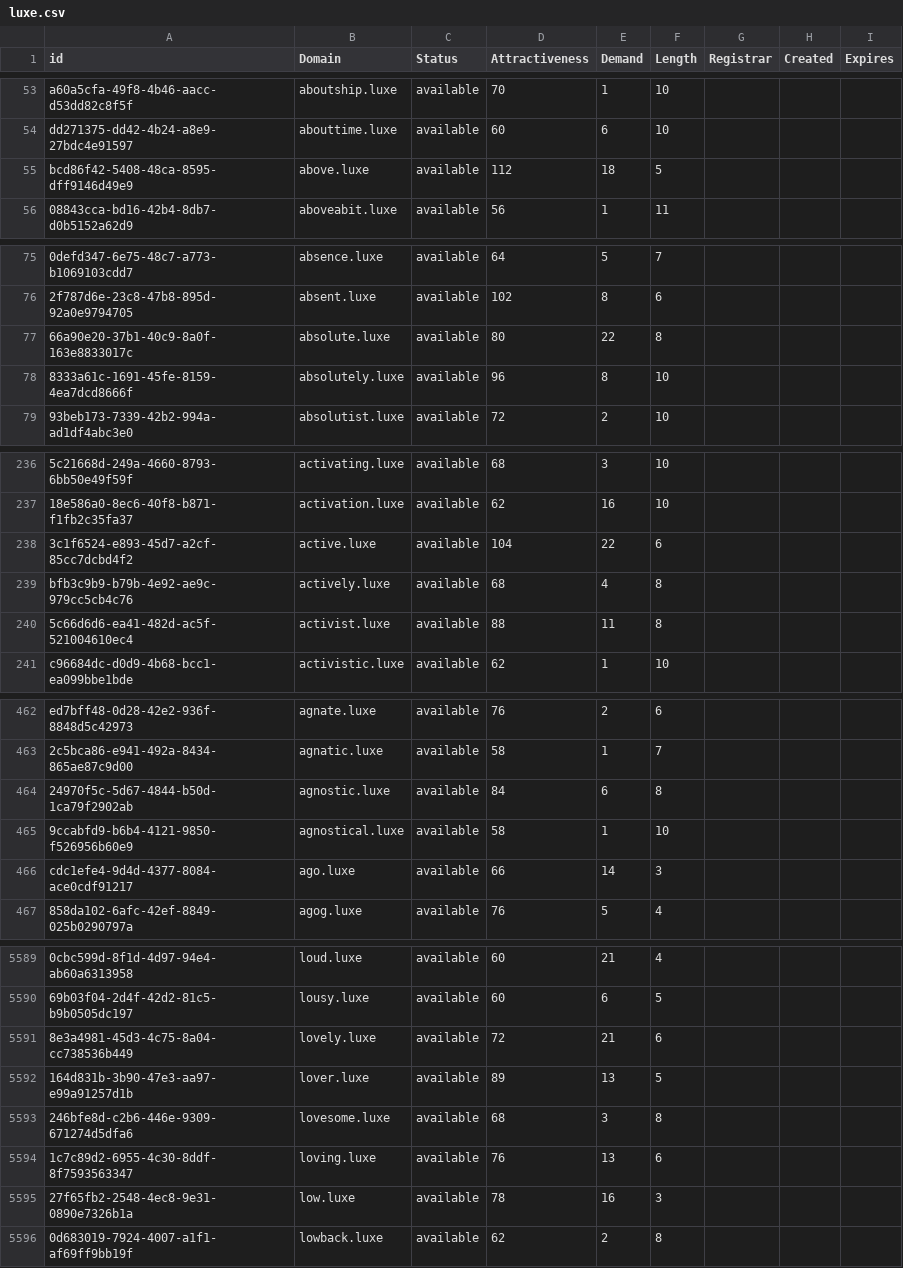
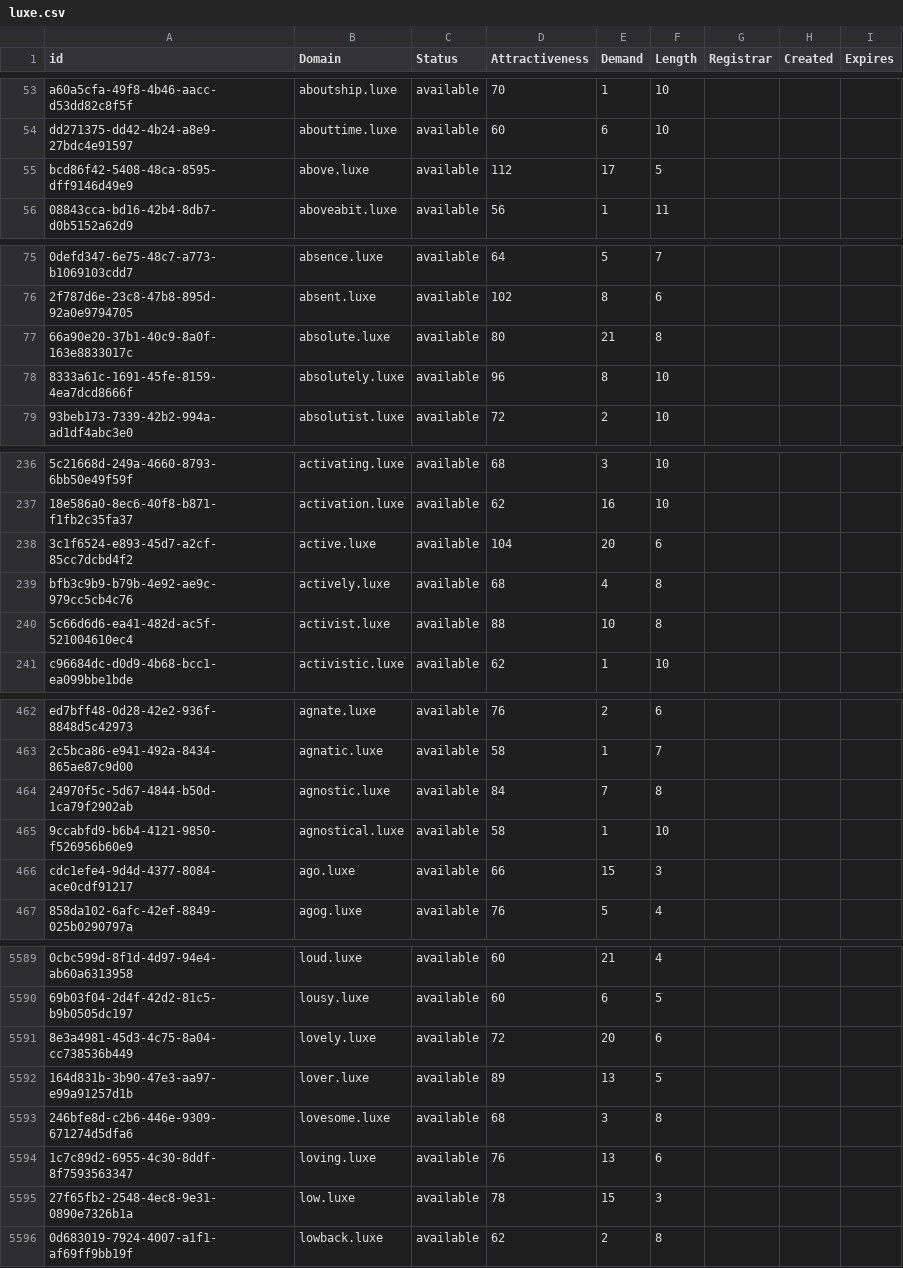
Before and after one commit to UniqueDomains/luxe-oneword-domains, a CSV file: luxe.csv, drawn as a sheet; only a part is shown, gaps mark what is left out; the diff covers the shown part only; the diff names each change by its address in the sheet, - before the commit and + after, or states it on an @@ line.

```diff
--- a/luxe.csv
+++ b/luxe.csv
-E55 (Demand): 18
+E55 (Demand): 17
-E77 (Demand): 22
+E77 (Demand): 21
-E238 (Demand): 22
+E238 (Demand): 20
-E240 (Demand): 11
+E240 (Demand): 10
-E464 (Demand): 6
+E464 (Demand): 7
-E466 (Demand): 14
+E466 (Demand): 15
-E5591 (Demand): 21
+E5591 (Demand): 20
-E5595 (Demand): 16
+E5595 (Demand): 15
```
Also changed, not shown: 1 added row and 95 edited cells elsewhere in this file, 2 other files.
